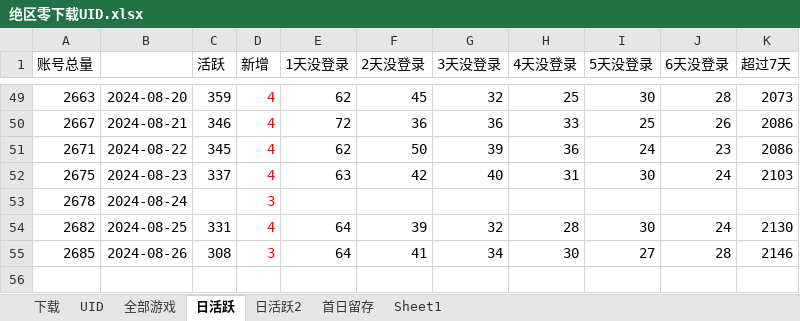
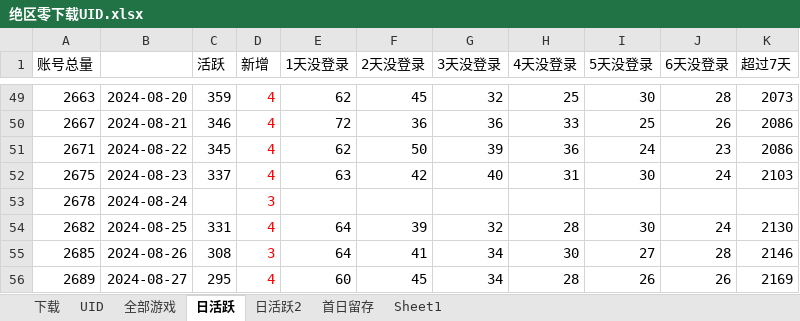
Before and after one commit to zq56745674/HSR_DATA_SERVER, an Excel workbook: doc/绝区零下载UID.xlsx, sheet 日活跃, drawn as a sheet; only a part is shown, gaps mark what is left out; values as stored, in another font and other column widths than the file's, no borders; charts and pictures not drawn; the diff names each change by its address in the sheet, - before the commit and + after, or states it on an @@ line.

```diff
--- a/doc/绝区零下载UID.xlsx (sheet 日活跃)
+++ b/doc/绝区零下载UID.xlsx (sheet 日活跃)
+row 56: 2689 | 2024-08-27 | 295 | 4 | 60 | 45 | 34 | 28 | 26 | 26 | 2169
```
Also changed, not shown: sheet 日活跃2, charts or pictures, 1 other file.
